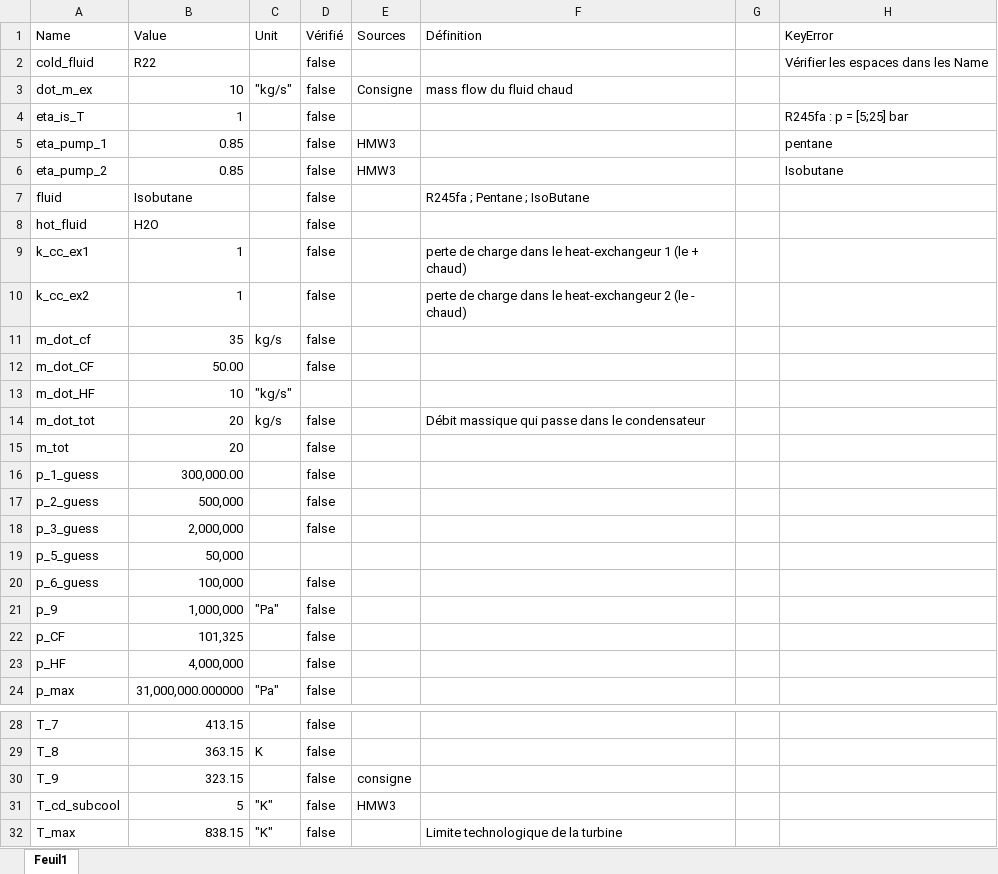
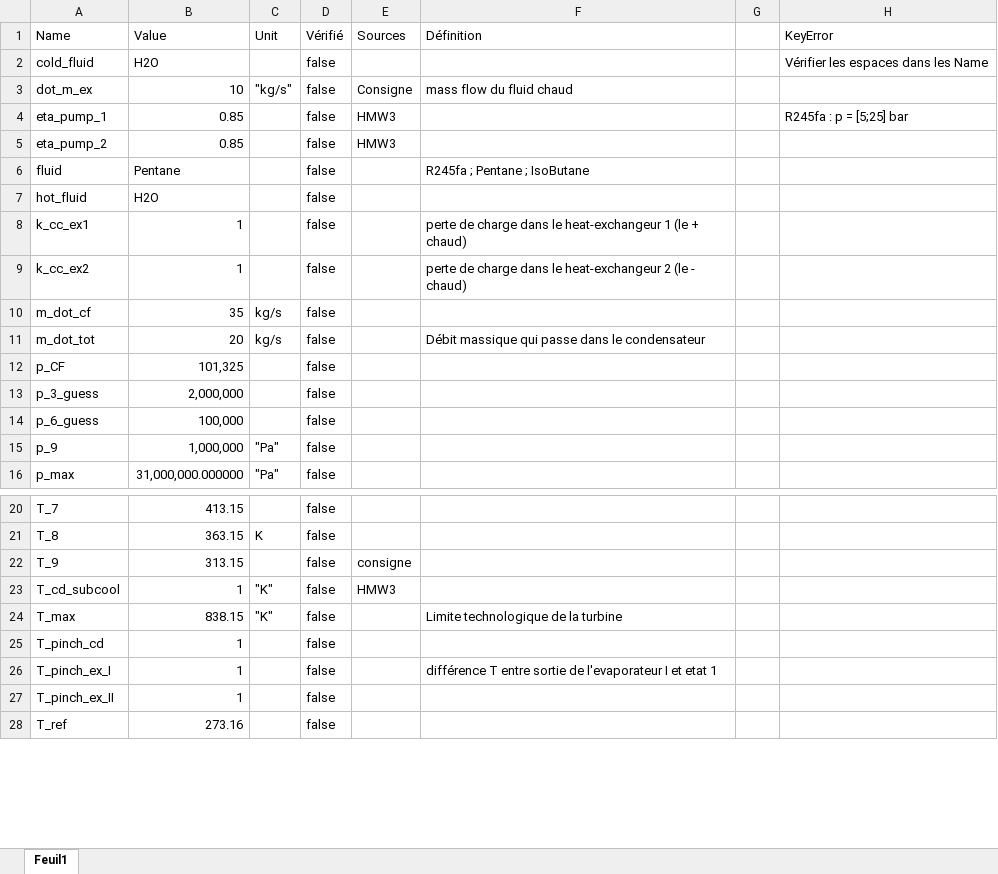
Before and after one commit to JulesMucl/Thermal_Project, an Excel workbook: Param/Projet_contraintes.xlsx, sheet Feuil1, drawn as a sheet; only a part is shown, gaps mark what is left out; the shorter side is filled out with more unchanged rows; values as stored, in another font and other column widths than the file's, no borders; table styles not drawn; removed rows and columns are numbered as before the commit, all else as after; the diff covers the shown part only; the diff names each change by its address in the sheet, - before the commit and + after, or states it on an @@ line.

```diff
--- a/Param/Projet_contraintes.xlsx (sheet Feuil1)
+++ b/Param/Projet_contraintes.xlsx (sheet Feuil1)
-B2 (Value): R22
+B2 (Value): H2O
-row 4: eta_is_T | 1 |  | false |  |  |  | R245fa : p = [5;25] bar
-H4 (KeyError): pentane
+H4 (KeyError): R245fa : p = [5;25] bar
-H5 (KeyError): Isobutane
+H5 (KeyError): (empty)
-B6 (Value): Isobutane
+B6 (Value): Pentane
@@ row 12 moved to row 30: m_dot_CF @@
@@ row 13 moved to row 37: m_dot_HF @@
@@ row 15 moved to row 33: m_tot @@
-row 16: p_1_guess | 300,000.00 |  | false
-row 17: p_2_guess | 500,000 |  | false
@@ row 22 moved to row 12: p_CF @@
@@ row 19 moved to row 36: p_5_guess @@
-row 23: p_HF | 4,000,000 |  | false
-B22 (Value): 323.15
+B22 (Value): 313.15
-B23 (Value): 5
+B23 (Value): 1
```
Also changed, not shown: 4 added rows and 1 edited cell elsewhere in this sheet, 1 other file.
